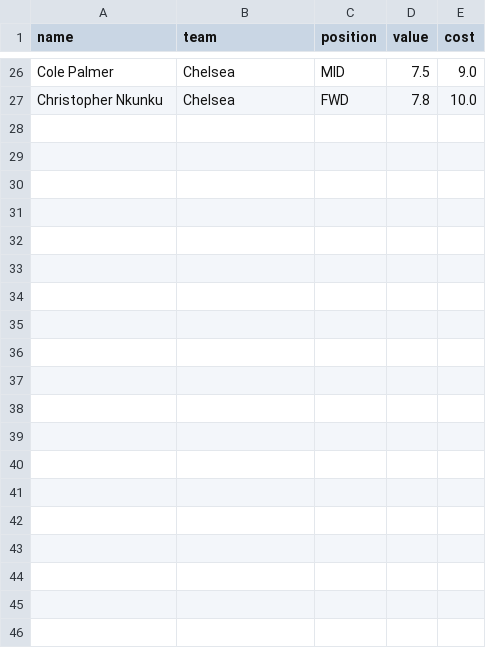
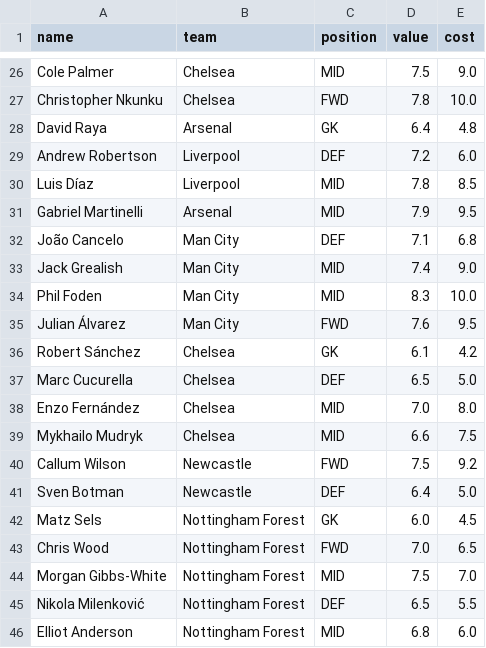
Before and after one commit to raynali16/DraftGenius, a CSV file: players.csv, drawn as a sheet; only a part is shown, gaps mark what is left out; the diff covers the shown part only; the diff names each change by its address in the sheet, - before the commit and + after, or states it on an @@ line.

Commit message:
Update players.csv

```diff
--- a/players.csv
+++ b/players.csv
+row 28: David Raya | Arsenal | GK | 6.4 | 4.8
+row 29: Andrew Robertson | Liverpool | DEF | 7.2 | 6.0
+row 30: Luis Díaz | Liverpool | MID | 7.8 | 8.5
+row 31: Gabriel Martinelli | Arsenal | MID | 7.9 | 9.5
+row 32: João Cancelo | Man City | DEF | 7.1 | 6.8
+row 33: Jack Grealish | Man City | MID | 7.4 | 9.0
+row 34: Phil Foden | Man City | MID | 8.3 | 10.0
+row 35: Julian Álvarez | Man City | FWD | 7.6 | 9.5
+row 36: Robert Sánchez | Chelsea | GK | 6.1 | 4.2
+row 37: Marc Cucurella | Chelsea | DEF | 6.5 | 5.0
+row 38: Enzo Fernández | Chelsea | MID | 7.0 | 8.0
+row 39: Mykhailo Mudryk | Chelsea | MID | 6.6 | 7.5
+row 40: Callum Wilson | Newcastle | FWD | 7.5 | 9.2
+row 41: Sven Botman | Newcastle | DEF | 6.4 | 5.0
+row 42: Matz Sels | Nottingham Forest | GK | 6.0 | 4.5
+row 43: Chris Wood | Nottingham Forest | FWD | 7.0 | 6.5
+row 44: Morgan Gibbs-White | Nottingham Forest | MID | 7.5 | 7.0
+row 45: Nikola Milenković | Nottingham Forest | DEF | 6.5 | 5.5
+row 46: Elliot Anderson | Nottingham Forest | MID | 6.8 | 6.0
```
Also changed, not shown: 14 added rows elsewhere in this file.
